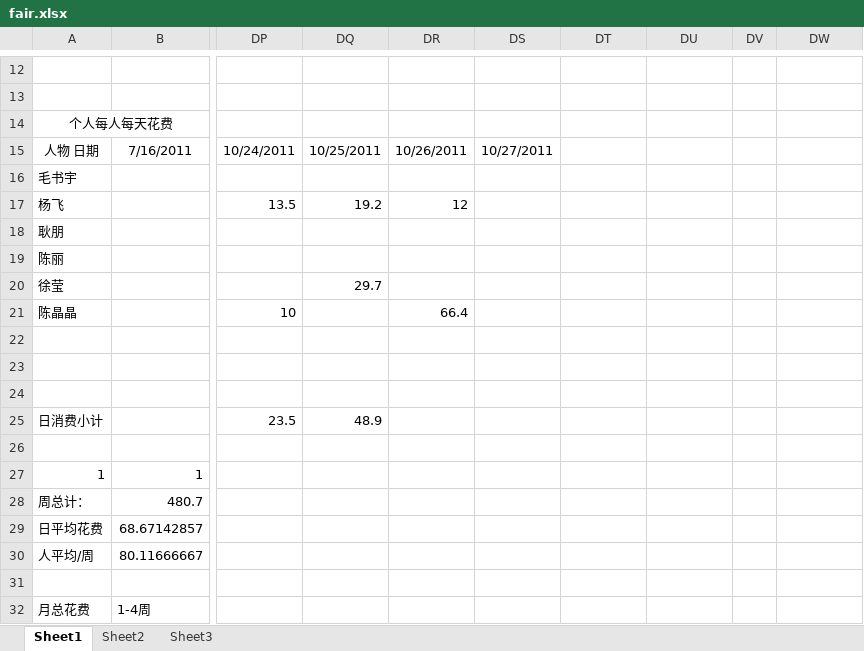
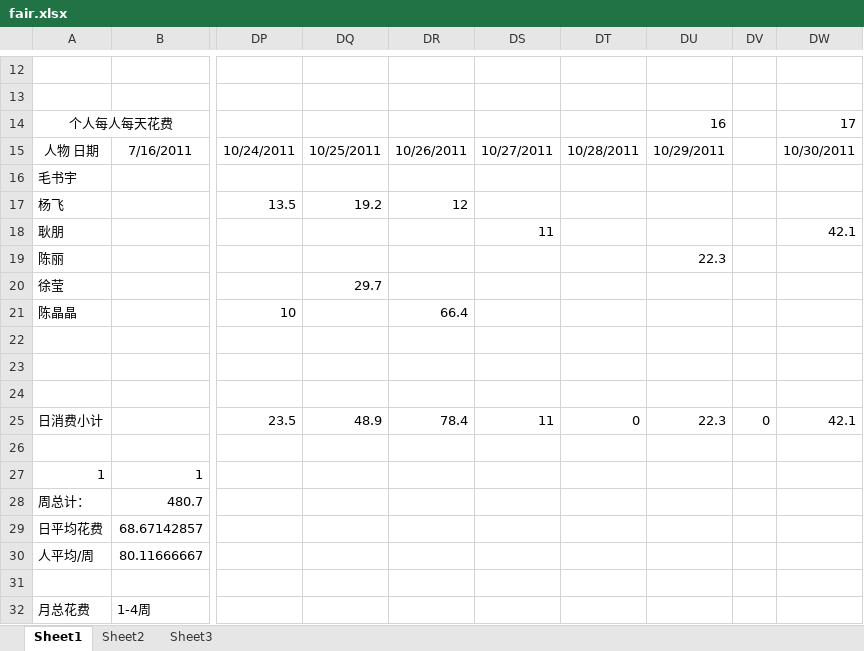
Before and after one commit to Vandread911/coocon-code, an Excel workbook: common/fair.xlsx, sheet Sheet1, drawn as a sheet; only a part is shown, gaps mark what is left out; values as stored, in another font and other column widths than the file's, no borders; the diff names each change by its address in the sheet, - before the commit and + after, or states it on an @@ line.

Commit message:
10.30

```diff
--- a/common/fair.xlsx (sheet Sheet1)
+++ b/common/fair.xlsx (sheet Sheet1)
-DU14: (empty)
+DU14: 16
-DW14: (empty)
+DW14: 17
-DT15: (empty)
+DT15: 10/28/2011
-DU15: (empty)
+DU15: 10/29/2011
-DW15: (empty)
+DW15: 10/30/2011
-DS18: (empty)
+DS18: 11
-DW18: (empty)
+DW18: 42.1
-DU19: (empty)
+DU19: 22.3
-DR25: (empty)
+DR25: 78.4
-DS25: (empty)
+DS25: 11
-DT25: (empty)
+DT25: 0
-DU25: (empty)
+DU25: 22.3
-DV25: (empty)
+DV25: 0
-DW25: (empty)
+DW25: 42.1
```
